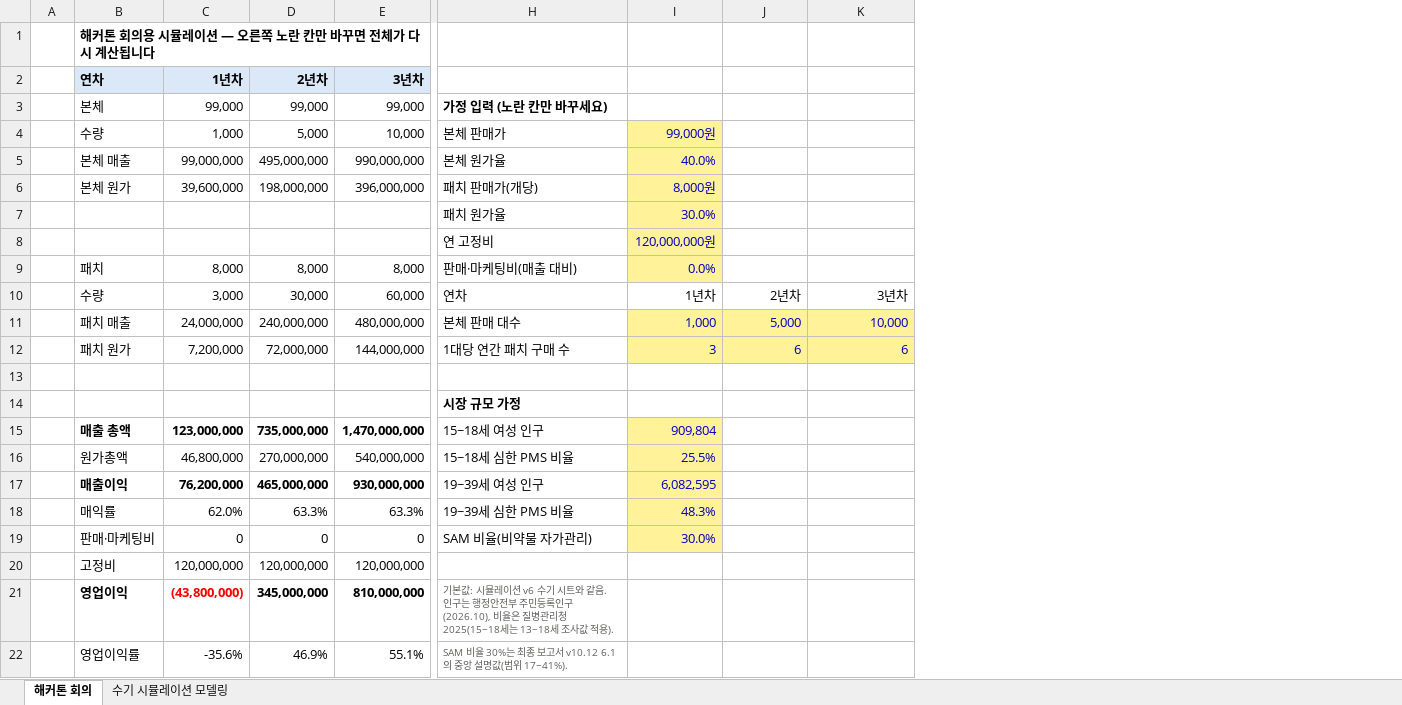
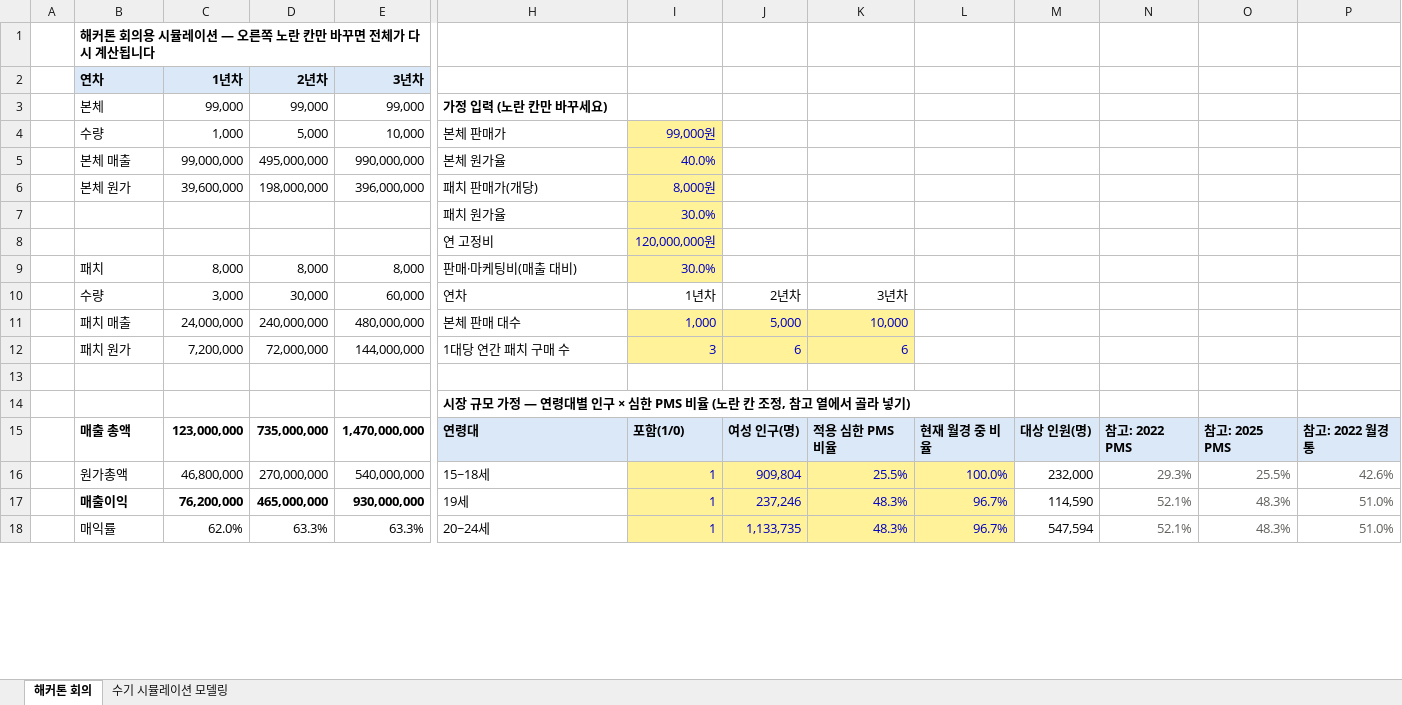
Before and after one commit to stwpst10-collab/teoo, an Excel workbook: 80-산출물/시뮬레이션모델링/시뮬레이션 모델링 2026-11-07 v6.xlsx, sheet 해커톤 회의, drawn as a sheet; only a part is shown, gaps mark what is left out; values as stored, in another font and other column widths than the file's, no borders; removed rows and columns are numbered as before the commit, all else as after; rows hold the shown columns only; the diff covers the shown part only; the diff names each change by its address in the sheet, - before the commit and + after, or states it on an @@ line.

```diff
--- a/80-산출물/시뮬레이션모델링/시뮬레이션 모델링 2026-11-07 v6.xlsx (sheet 해커톤 회의)
+++ b/80-산출물/시뮬레이션모델링/시뮬레이션 모델링 2026-11-07 v6.xlsx (sheet 해커톤 회의)
+column L, rows 15-18: 현재 월경 중 비율 | 100.0% | 96.7% | 96.7%
+column M, rows 15-18: 대상 인원(명) | 232,000 | 114,590 | 547,594
+column N, rows 15-18: 참고: 2022 PMS | 29.3% | 52.1% | 52.1%
+column O, rows 15-18: 참고: 2025 PMS | 25.5% | 48.3% | 48.3%
+column P, rows 15-18: 참고: 2022 월경통 | 42.6% | 51.0% | 51.0%
-I9: 0.0%
+I9: 30.0%
-H14: 시장 규모 가정
+H14: 시장 규모 가정 — 연령대별 인구 × 심한 PMS 비율 (노란 칸 조정, 참고 열에서 골라 넣기)
-H15: 15~18세 여성 인구
+H15: 연령대
-H15:I15 bold: off
+H15:I15 bold: on
-H15 fill: none
+H15 fill: #DAE8F7
-I15: 909,804
+I15: 포함(1/0)
@@ I15 fill: #FFF299 → #DAE8F7, text colour: #0000C0 → black @@
-J15: (empty)
+J15: 여성 인구(명)
-J15:K15 fill: none
+J15:K15 fill: #DAE8F7
-K15: (empty)
+K15: 적용 심한 PMS 비율
-H16: 15~18세 심한 PMS 비율
+H16: 15~18세
-I16: 25.5%
+I16: 1
-J16: (empty)
+J16: 909,804
-J16:K18 fill: none
+J16:K18 fill: #FFF299
-K16: (empty)
+K16: 25.5%
-H17: 19~39세 여성 인구
+H17: 19세
-I17: 6,082,595
+I17: 1
-J17: (empty)
+J17: 237,246
-K17:K18: (empty)
+K17:K18: 48.3%
-H18: 19~39세 심한 PMS 비율
+H18: 20~24세
-I18: 48.3%
+I18: 1
-J18: (empty)
+J18: 1,133,735
-row 19:  | 판매·마케팅비 | 0 | 0 | 0 | SAM 비율(비약물 자가관리) | 30.0%
-row 20:  | 고정비 | 120,000,000 | 120,000,000 | 120,000,000
-row 21:  | 영업이익 | (43,800,000) | 345,000,000 | 810,000,000 | 기본값: 시뮬레이션 v6 수기 시트와 같음. 인구는 행정안전부 주민등록인구(2026.10), 비율은 질병관리청 2025(15~18세는 13~18세 조사값 적용).
-row 22:  | 영업이익률 | -35.6% | 46.9% | 55.1% | SAM 비율 30%는 최종 보고서 v10.12 6.1의 중앙 설명값(범위 17~41%).
```
Also changed, not shown: 11 added rows, 7 removed rows, 26 edited cells and cell formats elsewhere in this sheet, formulas that keep their value, 1 other file.
